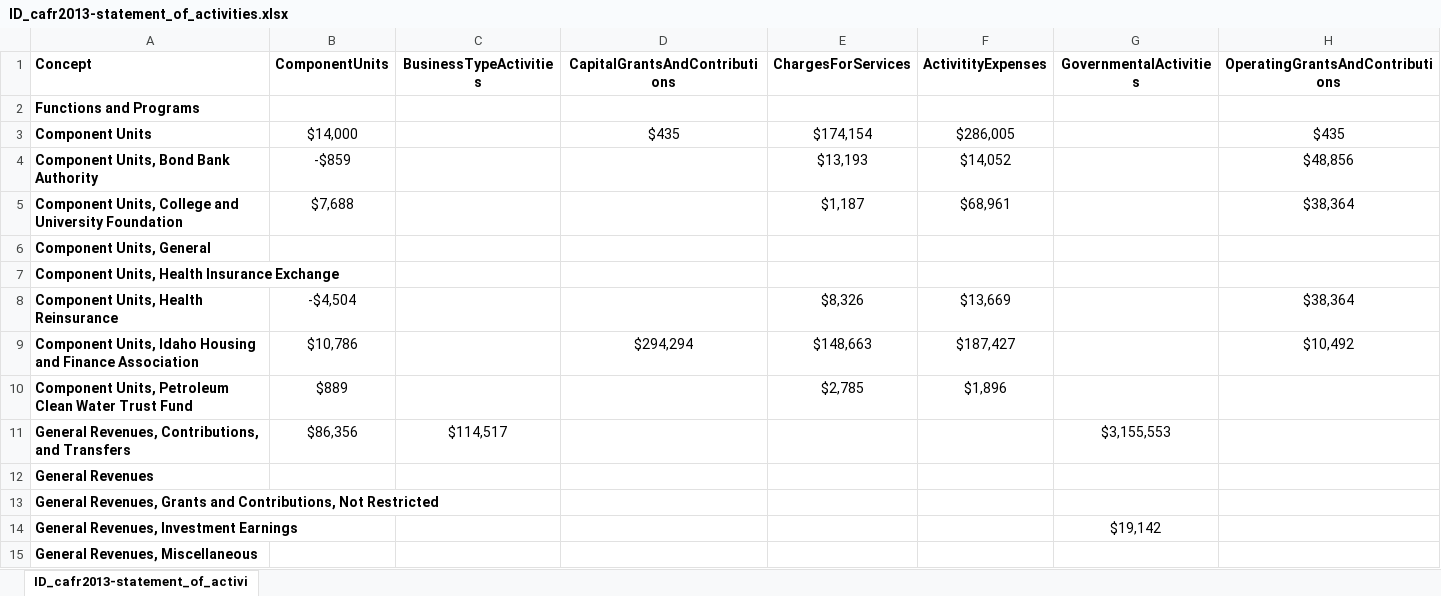
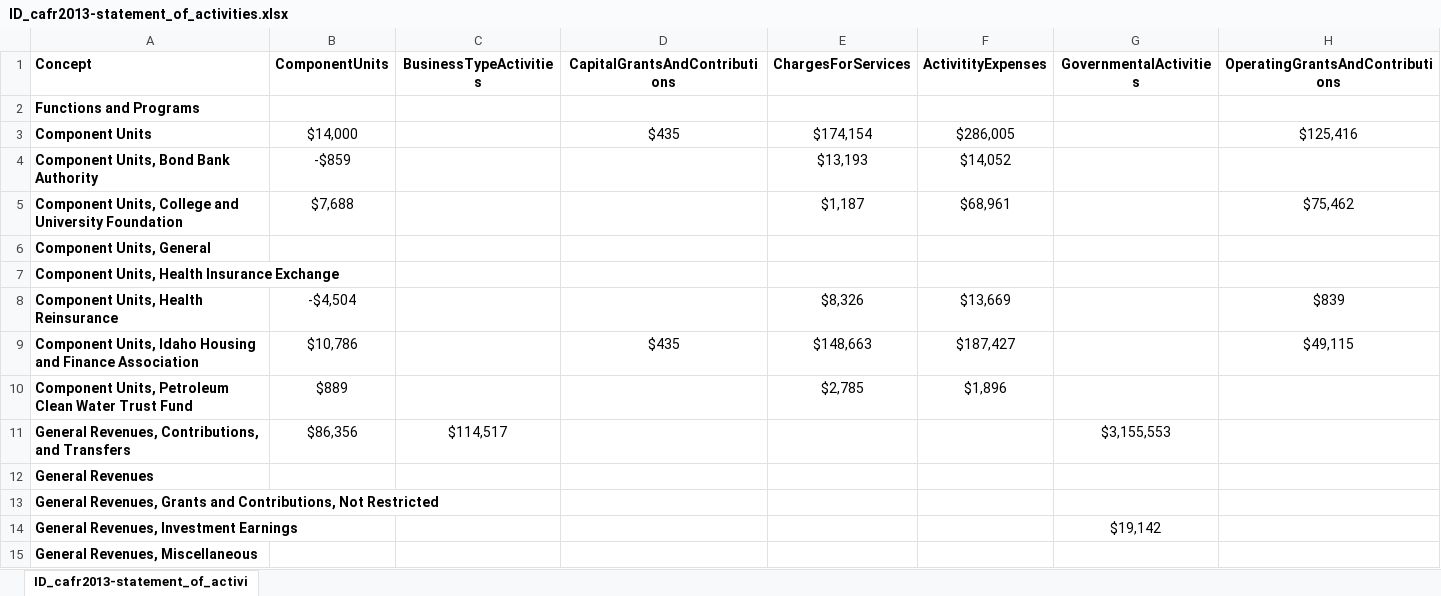
Before and after one commit to OpenTechStrategies/cafr-parsing, an Excel workbook: example-output/xslx/ID_cafr2013-statement_of_activities.xlsx, sheet ID_cafr2013-statement_of_activi, drawn as a sheet; only a part is shown; values as stored, in another font and other column widths than the file's, no borders; conditional formats not drawn; the diff covers the shown part only; the diff names each change by its address in the sheet, - before the commit and + after, or states it on an @@ line.

```diff
--- a/example-output/xslx/ID_cafr2013-statement_of_activities.xlsx (sheet ID_cafr2013-statement_of_activi)
+++ b/example-output/xslx/ID_cafr2013-statement_of_activities.xlsx (sheet ID_cafr2013-statement_of_activi)
-H3 (OperatingGrantsAndContributions): $435
+H3 (OperatingGrantsAndContributions): $125,416
-H4 (OperatingGrantsAndContributions): $48,856
+H4 (OperatingGrantsAndContributions): (empty)
-H5 (OperatingGrantsAndContributions): $38,364
+H5 (OperatingGrantsAndContributions): $75,462
-H8 (OperatingGrantsAndContributions): $38,364
+H8 (OperatingGrantsAndContributions): $839
-D9 (CapitalGrantsAndContributions): $294,294
+D9 (CapitalGrantsAndContributions): $435
-H9 (OperatingGrantsAndContributions): $10,492
+H9 (OperatingGrantsAndContributions): $49,115
```
Also changed, not shown: 21 edited cells elsewhere in this sheet, example-output/xslx/ID_cafr2010-statement_of_activities.xlsx, example-output/xslx/ID_cafr2011-statement_of_activities.xlsx, 2 other files.
